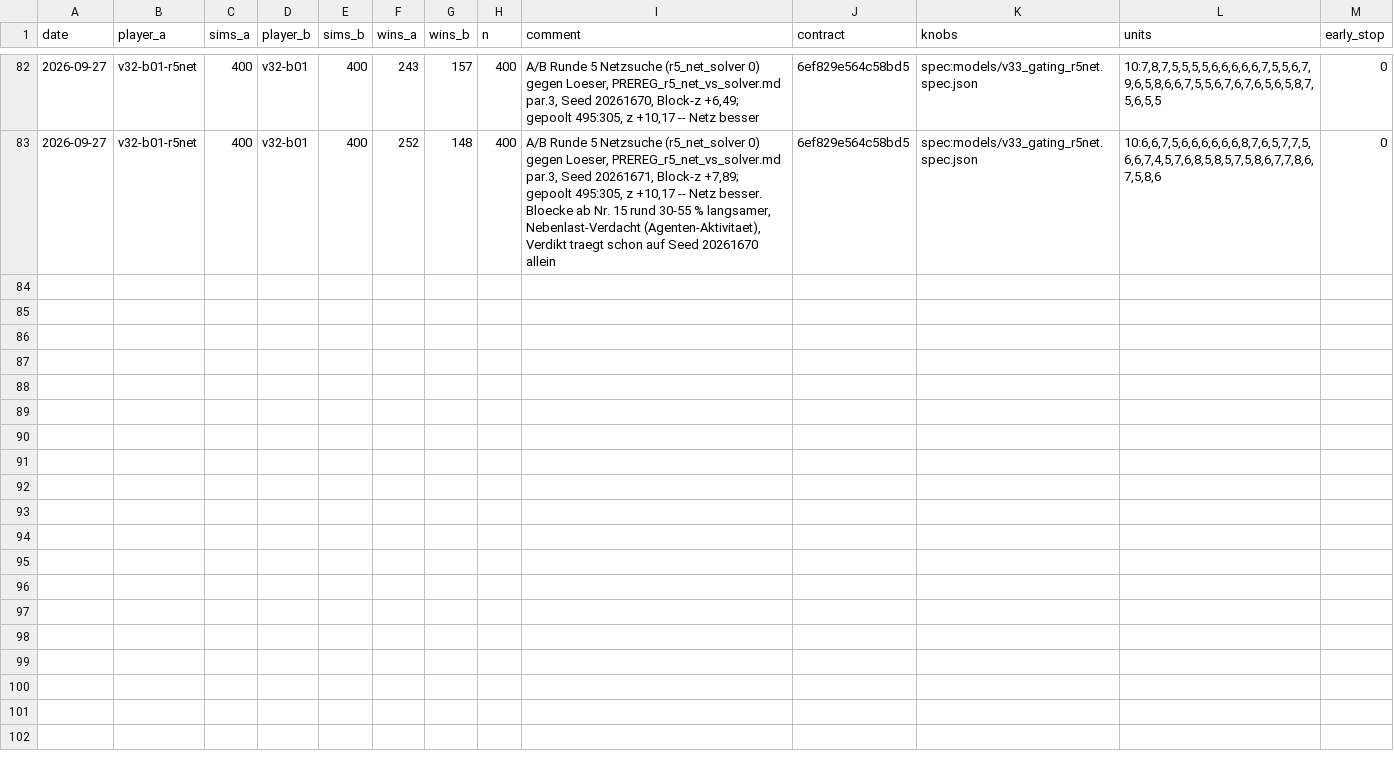
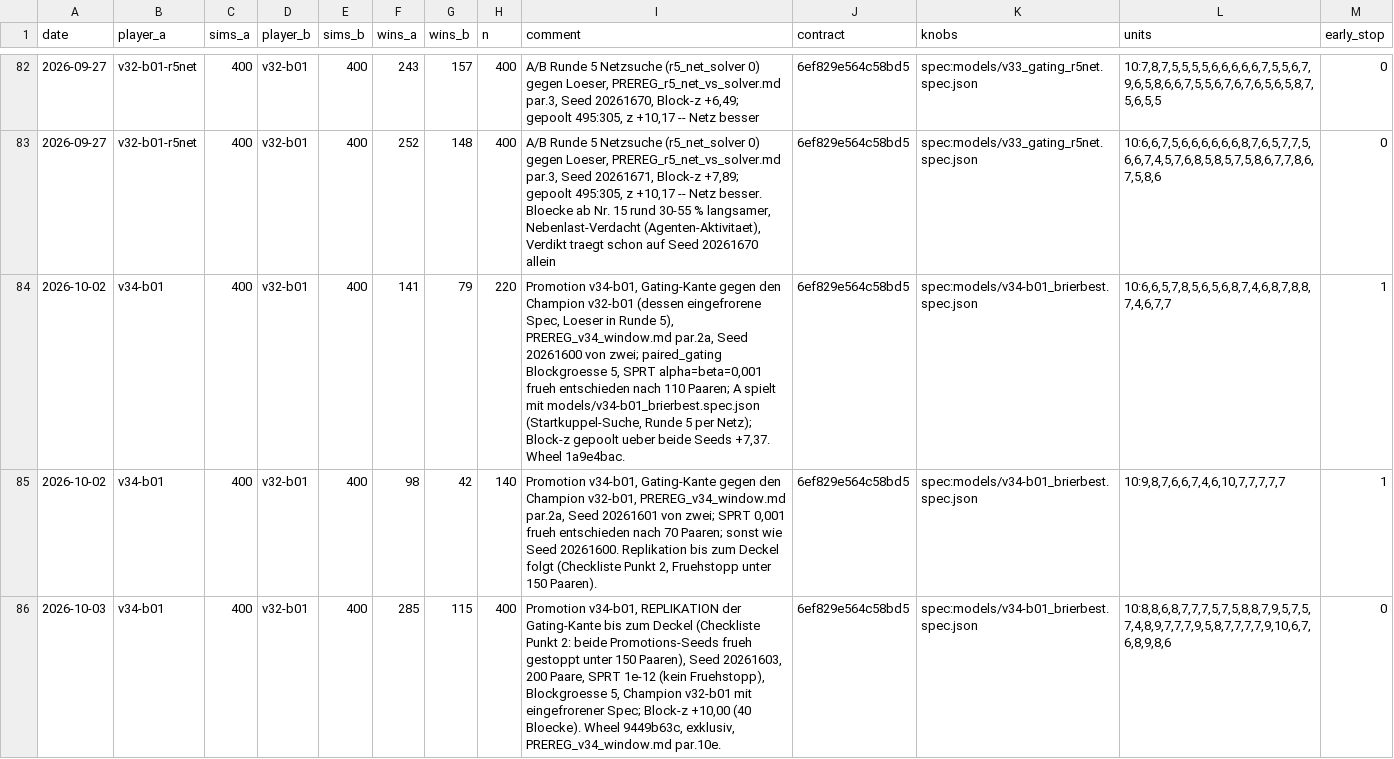
Before and after one commit to artfox1985/mosaic-AI, a CSV file: evaluations/elo_history.csv, drawn as a sheet; only a part is shown, gaps mark what is left out; the diff covers the shown part only.

```diff
--- a/evaluations/elo_history.csv
+++ b/evaluations/elo_history.csv
@@ -83 +83,4 @@ date,player_a,sims_a,player_b,sims_b,wins_a,wins_b,n,comment,contract,knobs,unit
 2026-09-27,v32-b01-r5net,400,v32-b01,400,252,148,400,"A/B Runde 5 Netzsuche (r5_net_solver 0) gegen Loeser, PREREG_r5_net_vs_solver.md par.3, Seed 20261671, Block-z +7,89; gepoolt 495:305, z +10,17 -- Netz besser. Bloecke ab Nr. 15 rund 30-55 % langsamer, Nebenlast-Verdacht (Agenten-Aktivitaet), Verdikt traegt schon auf Seed 20261670 allein",6ef829e564c58bd5,spec:models/v33_gating_r5net.spec.json,"10:6,6,7,5,6,6,6,6,6,6,8,7,6,5,7,7,5,6,6,7,4,5,7,6,8,5,8,5,7,5,8,6,7,7,8,6,7,5,8,6",0
+2026-10-02,v34-b01,400,v32-b01,400,141,79,220,"Promotion v34-b01, Gating-Kante gegen den Champion v32-b01 (dessen eingefrorene Spec, Loeser in Runde 5), PREREG_v34_window.md par.2a, Seed 20261600 von zwei; paired_gating Blockgroesse 5, SPRT alpha=beta=0,001 frueh entschieden nach 110 Paaren; A spielt mit models/v34-b01_brierbest.spec.json (Startkuppel-Suche, Runde 5 per Netz); Block-z gepoolt ueber beide Seeds +7,37. Wheel 1a9e4bac.",6ef829e564c58bd5,spec:models/v34-b01_brierbest.spec.json,"10:6,6,5,7,8,5,6,5,6,8,7,4,6,8,7,8,8,7,4,6,7,7",1
+2026-10-02,v34-b01,400,v32-b01,400,98,42,140,"Promotion v34-b01, Gating-Kante gegen den Champion v32-b01, PREREG_v34_window.md par.2a, Seed 20261601 von zwei; SPRT 0,001 frueh entschieden nach 70 Paaren; sonst wie Seed 20261600. Replikation bis zum Deckel folgt (Checkliste Punkt 2, Fruehstopp unter 150 Paaren).",6ef829e564c58bd5,spec:models/v34-b01_brierbest.spec.json,"10:9,8,7,6,6,7,4,6,10,7,7,7,7,7",1
+2026-10-03,v34-b01,400,v32-b01,400,285,115,400,"Promotion v34-b01, REPLIKATION der Gating-Kante bis zum Deckel (Checkliste Punkt 2: beide Promotions-Seeds frueh gestoppt unter 150 Paaren), Seed 20261603, 200 Paare, SPRT 1e-12 (kein Fruehstopp), Blockgroesse 5, Champion v32-b01 mit eingefrorener Spec; Block-z +10,00 (40 Bloecke). Wheel 9449b63c, exklusiv, PREREG_v34_window.md par.10e.",6ef829e564c58bd5,spec:models/v34-b01_brierbest.spec.json,"10:8,8,6,8,7,7,7,5,7,5,8,8,7,9,5,7,5,7,4,8,9,7,7,7,9,5,8,7,7,7,7,9,10,6,7,6,8,9,8,6",0
```
Also changed, not shown: 2 added rows elsewhere in this file, evaluations/arena_trends.csv, 10 other files.
